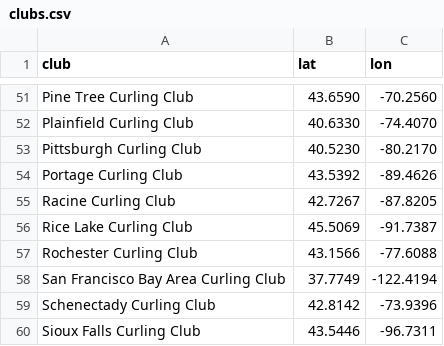
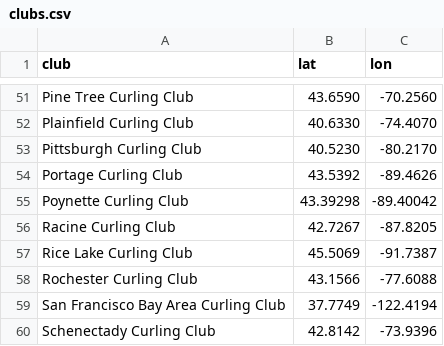
Before and after one commit to meganbanaski/meganbanaski.github.io, a CSV file: CurlingGames/clubs.csv, drawn as a sheet; only a part is shown, gaps mark what is left out; the shorter side is filled out with more unchanged rows; the diff names each change by its address in the sheet, - before the commit and + after, or states it on an @@ line.

Commit message:
Update clubs.csv

```diff
--- a/CurlingGames/clubs.csv
+++ b/CurlingGames/clubs.csv
+row 55: Poynette Curling Club | 43.39298 | -89.40042
```
